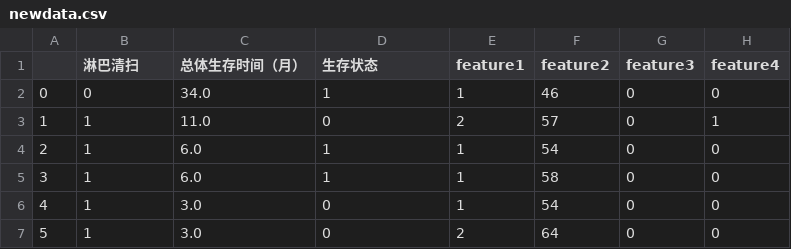
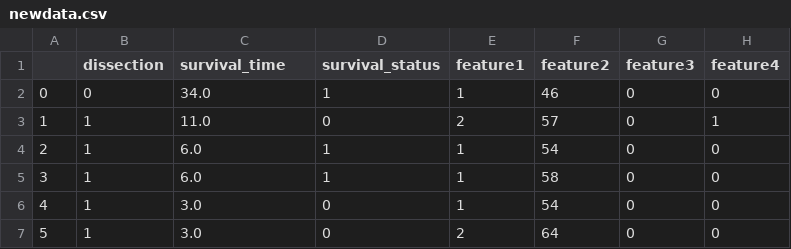
Before and after one commit to Parsonlee/TNM------, a CSV file: data/newdata.csv, drawn as a sheet; only a part is shown; the diff names each change by its address in the sheet, - before the commit and + after, or states it on an @@ line.

Commit message:
Analysis new data, generates profile report

```diff
--- a/data/newdata.csv
+++ b/data/newdata.csv
-B1: 淋巴清扫
+B1: dissection
-C1: 总体生存时间（月）
+C1: survival_time
-D1: 生存状态
+D1: survival_status
```
Also changed, not shown: 1 other file.
